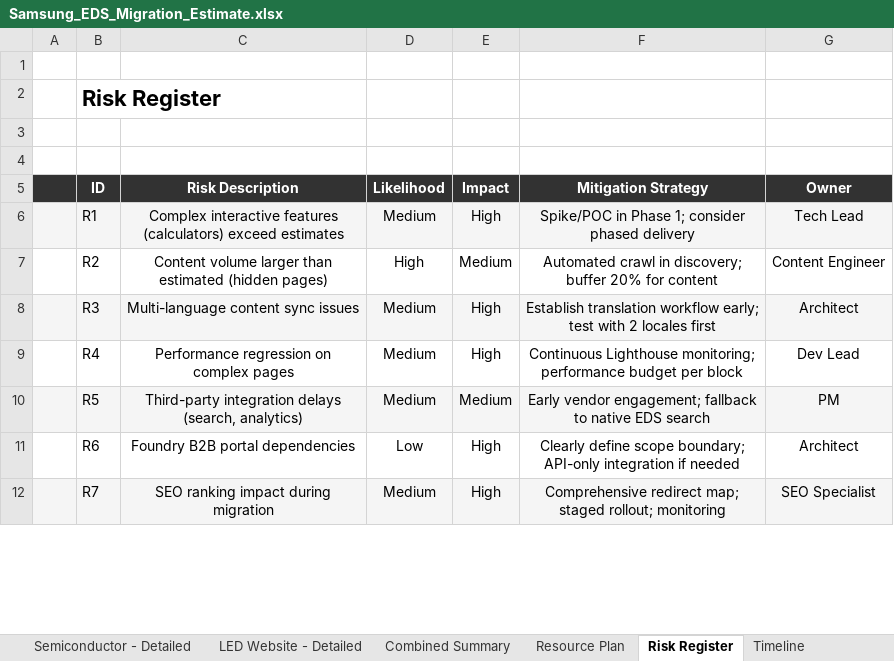
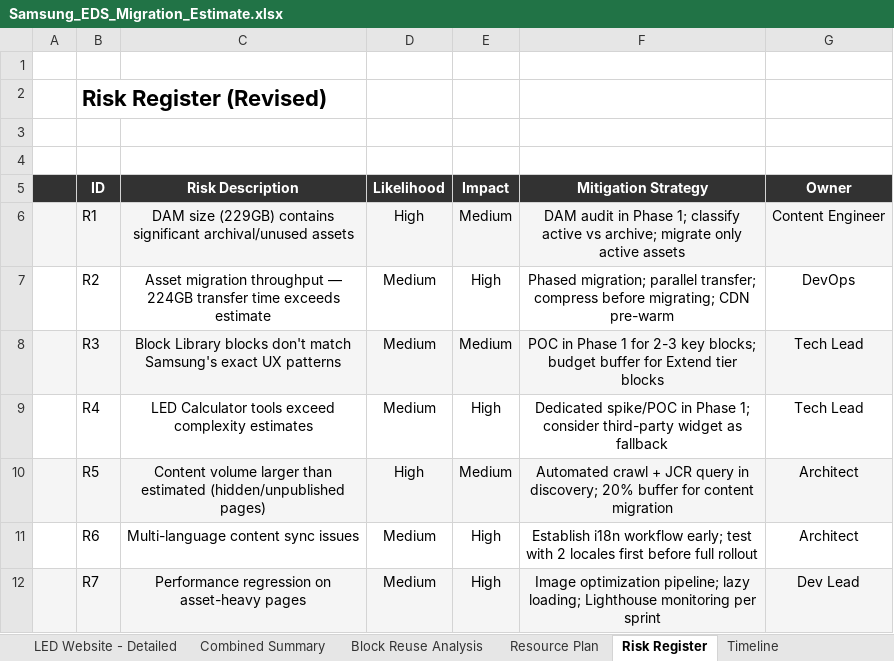
Before and after one commit to riteskum/lge-be-eds, an Excel workbook: Samsung_EDS_Migration_Estimate.xlsx, sheet Risk Register, drawn as a sheet; only a part is shown; values as stored, in another font and other column widths than the file's, no borders; the diff covers the shown part only; the diff names each change by its address in the sheet, - before the commit and + after, or states it on an @@ line.

Commit message:
Update 3 files
Automated migration updates generated by Experience Modernization Agent.

Changed files (3):
- Samsung_EDS_Migration_Estimate.xlsx
- Samsung_EDS_Migration_Executive_Summary.md
- generate_estimate.py

```diff
--- a/Samsung_EDS_Migration_Estimate.xlsx (sheet Risk Register)
+++ b/Samsung_EDS_Migration_Estimate.xlsx (sheet Risk Register)
+sheet tab: Block Reuse Analysis
-B2 (ID): Risk Register
+B2 (ID): Risk Register (Revised)
-C6 (Risk Description): Complex interactive features (calculators) exceed estimates
+C6 (Risk Description): DAM size (229GB) contains significant archival/unused assets
-D6 (Likelihood): Medium
+D6 (Likelihood): High
-E6 (Impact): High
+E6 (Impact): Medium
-F6 (Mitigation Strategy): Spike/POC in Phase 1; consider phased delivery
+F6 (Mitigation Strategy): DAM audit in Phase 1; classify active vs archive; migrate only active assets
-G6 (Owner): Tech Lead
+G6 (Owner): Content Engineer
-C7 (Risk Description): Content volume larger than estimated (hidden pages)
+C7 (Risk Description): Asset migration throughput — 224GB transfer time exceeds estimate
-D7 (Likelihood): High
+D7 (Likelihood): Medium
-E7 (Impact): Medium
+E7 (Impact): High
-F7 (Mitigation Strategy): Automated crawl in discovery; buffer 20% for content
+F7 (Mitigation Strategy): Phased migration; parallel transfer; compress before migrating; CDN pre-warm
-G7 (Owner): Content Engineer
+G7 (Owner): DevOps
-C8 (Risk Description): Multi-language content sync issues
+C8 (Risk Description): Block Library blocks don't match Samsung's exact UX patterns
-E8 (Impact): High
+E8 (Impact): Medium
-F8 (Mitigation Strategy): Establish translation workflow early; test with 2 locales first
+F8 (Mitigation Strategy): POC in Phase 1 for 2-3 key blocks; budget buffer for Extend tier blocks
-G8 (Owner): Architect
+G8 (Owner): Tech Lead
-C9 (Risk Description): Performance regression on complex pages
+C9 (Risk Description): LED Calculator tools exceed complexity estimates
-F9 (Mitigation Strategy): Continuous Lighthouse monitoring; performance budget per block
+F9 (Mitigation Strategy): Dedicated spike/POC in Phase 1; consider third-party widget as fallback
-G9 (Owner): Dev Lead
+G9 (Owner): Tech Lead
-C10 (Risk Description): Third-party integration delays (search, analytics)
+C10 (Risk Description): Content volume larger than estimated (hidden/unpublished pages)
-D10 (Likelihood): Medium
+D10 (Likelihood): High
-F10 (Mitigation Strategy): Early vendor engagement; fallback to native EDS search
+F10 (Mitigation Strategy): Automated crawl + JCR query in discovery; 20% buffer for content migration
-G10 (Owner): PM
+G10 (Owner): Architect
-C11 (Risk Description): Foundry B2B portal dependencies
+C11 (Risk Description): Multi-language content sync issues
-D11 (Likelihood): Low
+D11 (Likelihood): Medium
-F11 (Mitigation Strategy): Clearly define scope boundary; API-only integration if needed
+F11 (Mitigation Strategy): Establish i18n workflow early; test with 2 locales first before full rollout
-C12 (Risk Description): SEO ranking impact during migration
+C12 (Risk Description): Performance regression on asset-heavy pages
-F12 (Mitigation Strategy): Comprehensive redirect map; staged rollout; monitoring
+F12 (Mitigation Strategy): Image optimization pipeline; lazy loading; Lighthouse monitoring per sprint
-G12 (Owner): SEO Specialist
+G12 (Owner): Dev Lead
```
Also changed, not shown: 1 added row and 12 edited cells elsewhere in this sheet, sheet Semiconductor - Detailed, sheet Combined Summary, sheet LED Website - Detailed, sheet Executive Summary, sheet Timeline, sheet Resource Plan, 2 other files.
